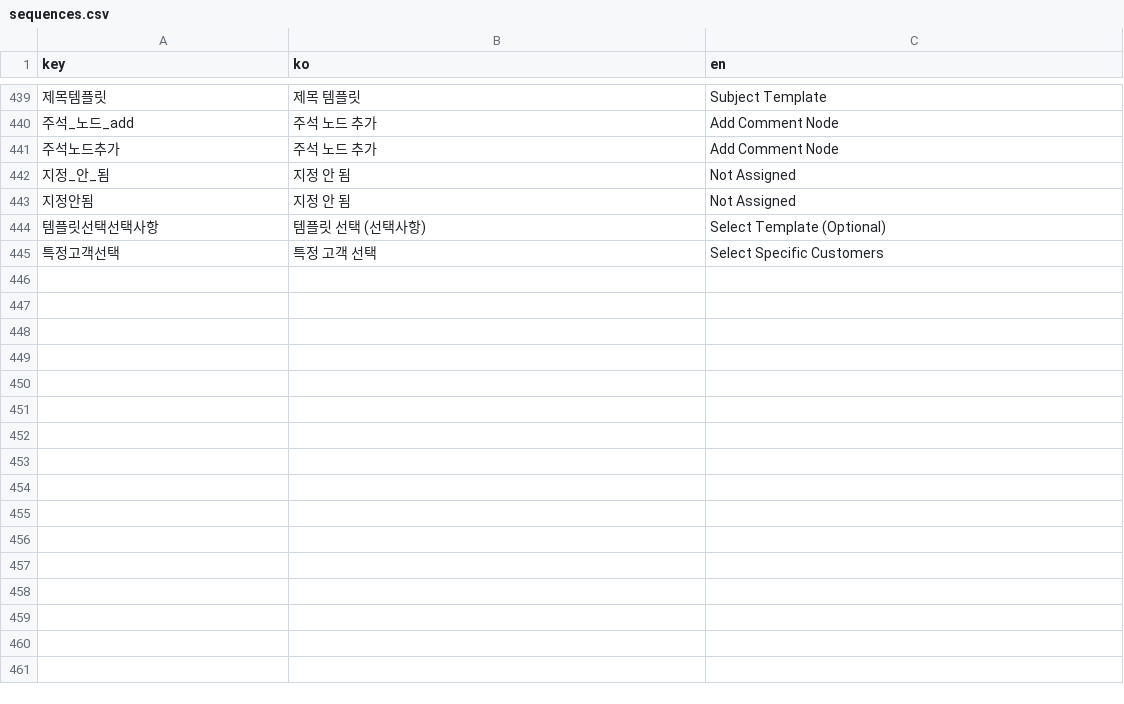
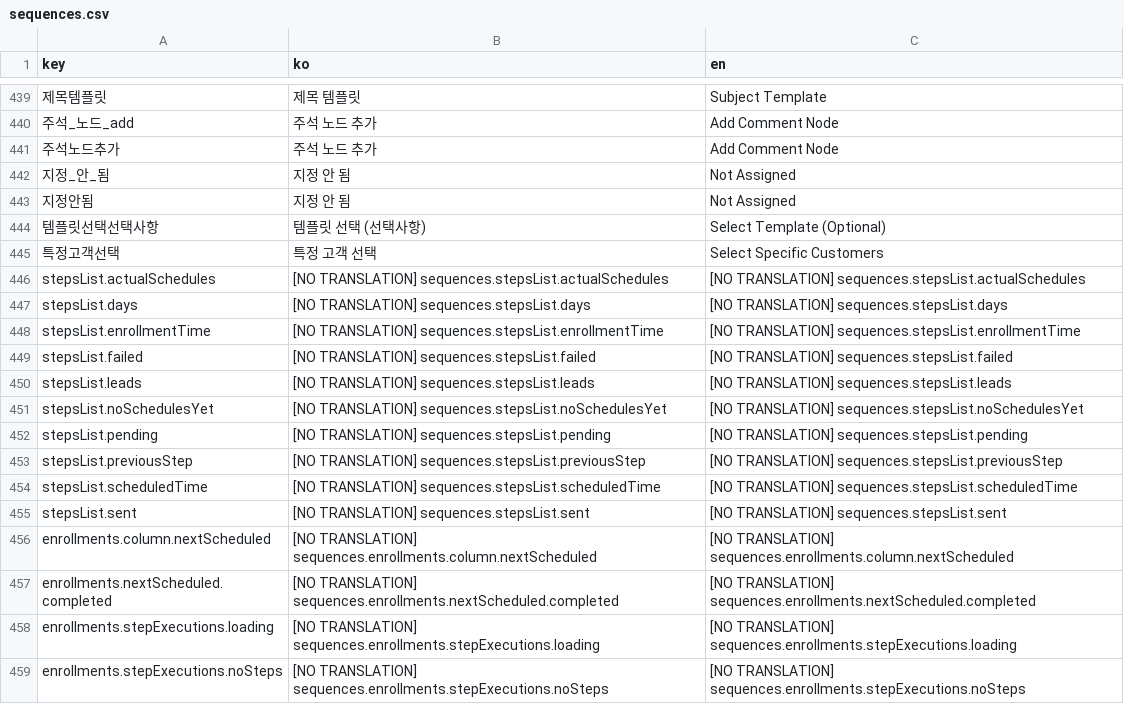
Before and after one commit to iyeaaa/loki-reference-skill, a CSV file: admin/locales/sequences.csv, drawn as a sheet; only a part is shown, gaps mark what is left out; the diff names each change by its address in the sheet, - before the commit and + after, or states it on an @@ line.

Commit message:
feat: add enrollment step execution details and API integration

```diff
--- a/admin/locales/sequences.csv
+++ b/admin/locales/sequences.csv
+row 446: stepsList.actualSchedules | [NO TRANSLATION] sequences.stepsList.actualSchedules | [NO TRANSLATION] sequences.stepsList.actualSchedules
+row 447: stepsList.days | [NO TRANSLATION] sequences.stepsList.days | [NO TRANSLATION] sequences.stepsList.days
+row 448: stepsList.enrollmentTime | [NO TRANSLATION] sequences.stepsList.enrollmentTime | [NO TRANSLATION] sequences.stepsList.enrollmentTime
+row 449: stepsList.failed | [NO TRANSLATION] sequences.stepsList.failed | [NO TRANSLATION] sequences.stepsList.failed
+row 450: stepsList.leads | [NO TRANSLATION] sequences.stepsList.leads | [NO TRANSLATION] sequences.stepsList.leads
+row 451: stepsList.noSchedulesYet | [NO TRANSLATION] sequences.stepsList.noSchedulesYet | [NO TRANSLATION] sequences.stepsList.noSchedulesYet
+row 452: stepsList.pending | [NO TRANSLATION] sequences.stepsList.pending | [NO TRANSLATION] sequences.stepsList.pending
+row 453: stepsList.previousStep | [NO TRANSLATION] sequences.stepsList.previousStep | [NO TRANSLATION] sequences.stepsList.previousStep
+row 454: stepsList.scheduledTime | [NO TRANSLATION] sequences.stepsList.scheduledTime | [NO TRANSLATION] sequences.stepsList.scheduledTime
+row 455: stepsList.sent | [NO TRANSLATION] sequences.stepsList.sent | [NO TRANSLATION] sequences.stepsList.sent
+row 456: enrollments.column.nextScheduled | [NO TRANSLATION] sequences.enrollments.column.nextScheduled | [NO TRANSLATION] sequences.enrollments.column.nextScheduled
+row 457: enrollments.nextScheduled.completed | [NO TRANSLATION] sequences.enrollments.nextScheduled.completed | [NO TRANSLATION] sequences.enrollments.nextScheduled.completed
+row 458: enrollments.stepExecutions.loading | [NO TRANSLATION] sequences.enrollments.stepExecutions.loading | [NO TRANSLATION] sequences.enrollments.stepExecutions.loading
+row 459: enrollments.stepExecutions.noSteps | [NO TRANSLATION] sequences.enrollments.stepExecutions.noSteps | [NO TRANSLATION] sequences.enrollments.stepExecutions.noSteps
```
Also changed, not shown: 5 other files.
